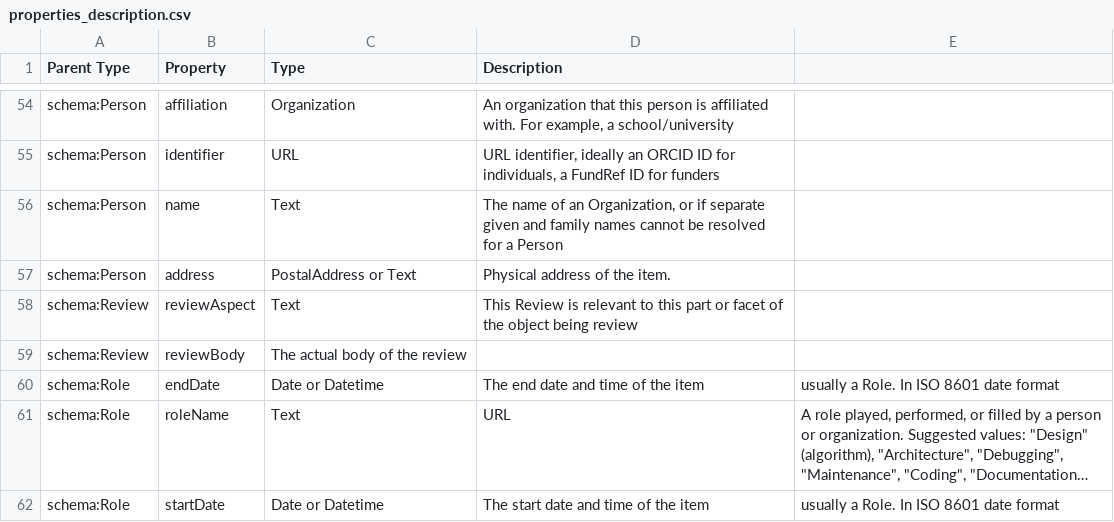
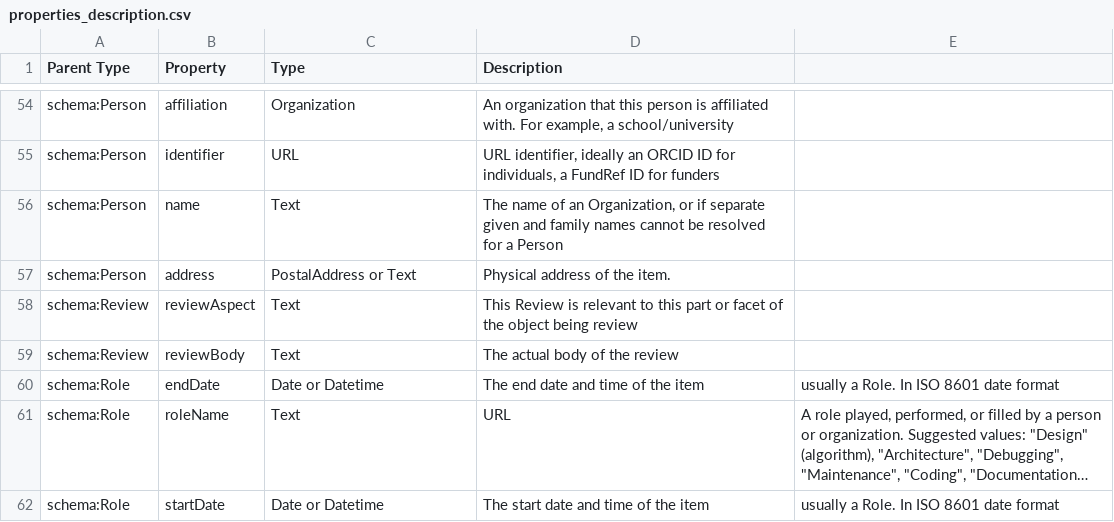
Before and after one commit to codemeta/codemeta, a CSV file: properties_description.csv, drawn as a sheet; only a part is shown, gaps mark what is left out; long unchanged cells end in ….

Commit message:
Add missing Type for reviewBody

```diff
--- a/properties_description.csv
+++ b/properties_description.csv
@@ -58,3 +58,3 @@ schema:Person,address,PostalAddress or Text,Physical address of the item.
 schema:Review,reviewAspect,Text,This Review is relevant to this part or facet of the object being review
-schema:Review,reviewBody,The actual body of the review
+schema:Review,reviewBody,Text,The actual body of the review
 schema:Role,endDate,Date or Datetime,The end date and time of the item, usually a Role. In ISO 8601 date format
```
